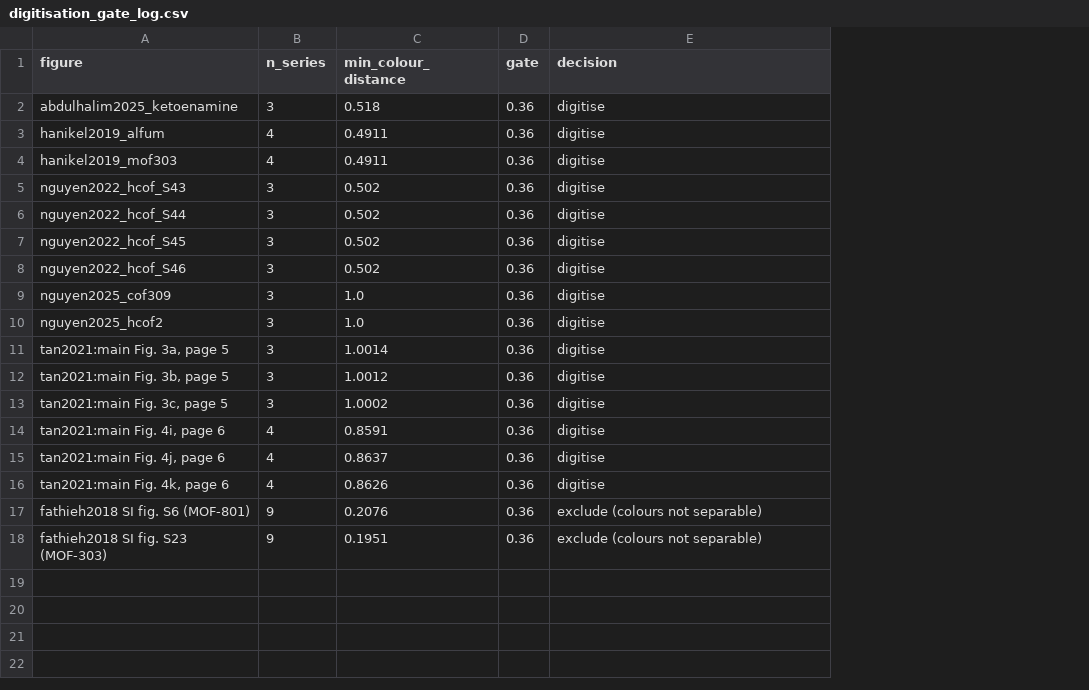
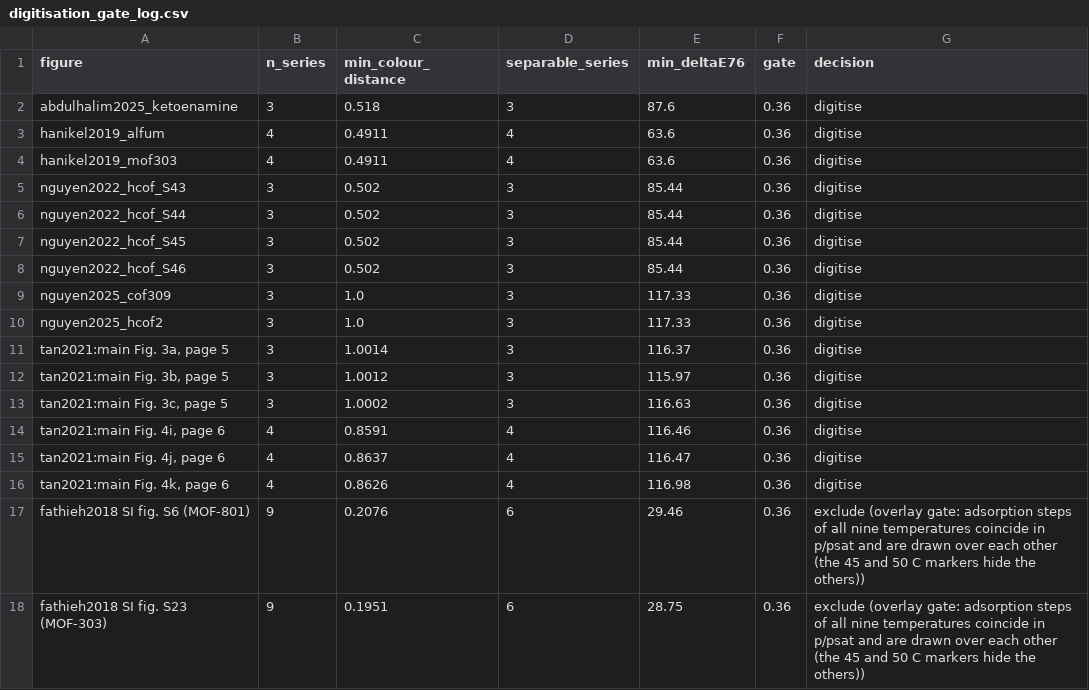
Before and after one commit to abdulhamidbatayhi123/ai-isotherm-thermo, a CSV file: data/digitisation_gate_log.csv, drawn as a sheet; addresses are those after the commit; the diff names each change by its address in the sheet, - before the commit and + after, or states it on an @@ line.

```diff
--- a/data/digitisation_gate_log.csv
+++ b/data/digitisation_gate_log.csv
+column D (separable_series), rows 2-18: 3 | 4 | 4 | 3 | 3 | 3 | 3 | 3 | 3 | 3 | 3 | 3 | 4 | 4 | 4 | 6 | 6
+column E (min_deltaE76), rows 2-18: 87.6 | 63.6 | 63.6 | 85.44 | 85.44 | 85.44 | 85.44 | 117.33 | 117.33 | 116.37 | 115.97 | 116.63 | 116.46 | 116.47 | 116.98 | 29.46 | 28.75
-G17:G18 (decision): exclude (colours not separable)
+G17:G18 (decision): exclude (overlay gate: adsorption steps of all nine temperatures coincide in p/psat and are drawn over each other (the 45 and 50 C markers hide the others))
```
Also changed, not shown: data/inclusion_log.csv, 52 other files.
